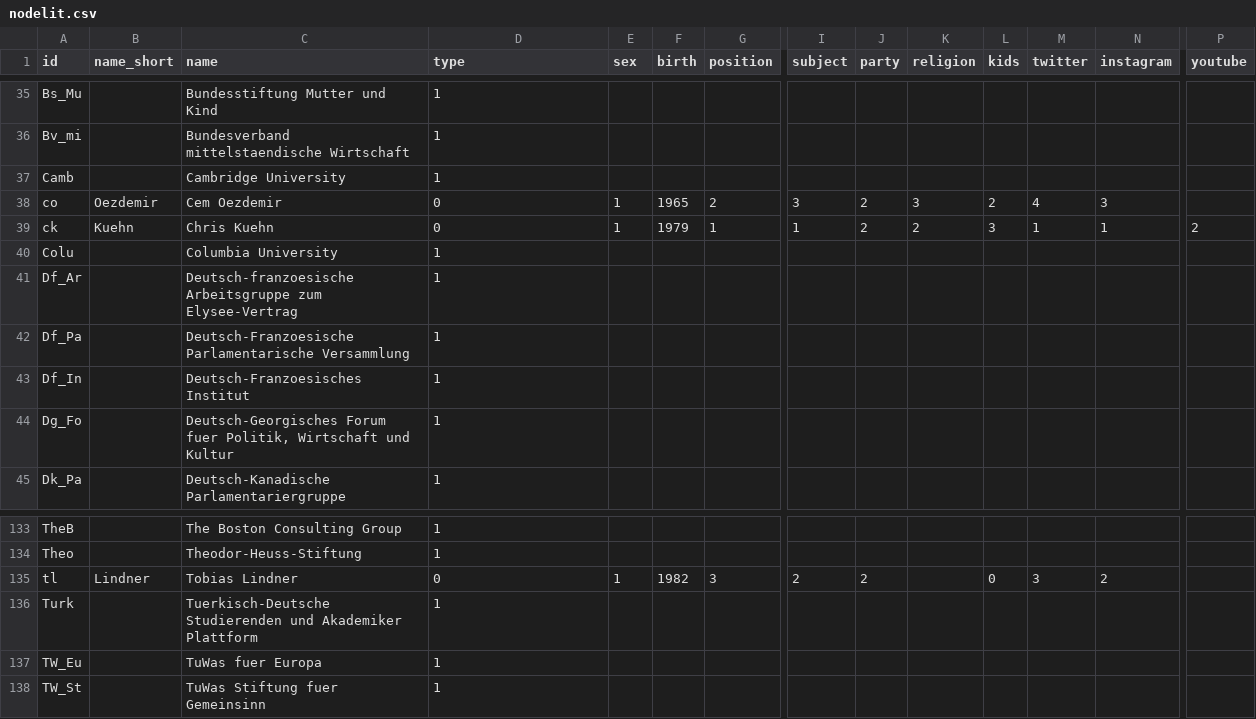
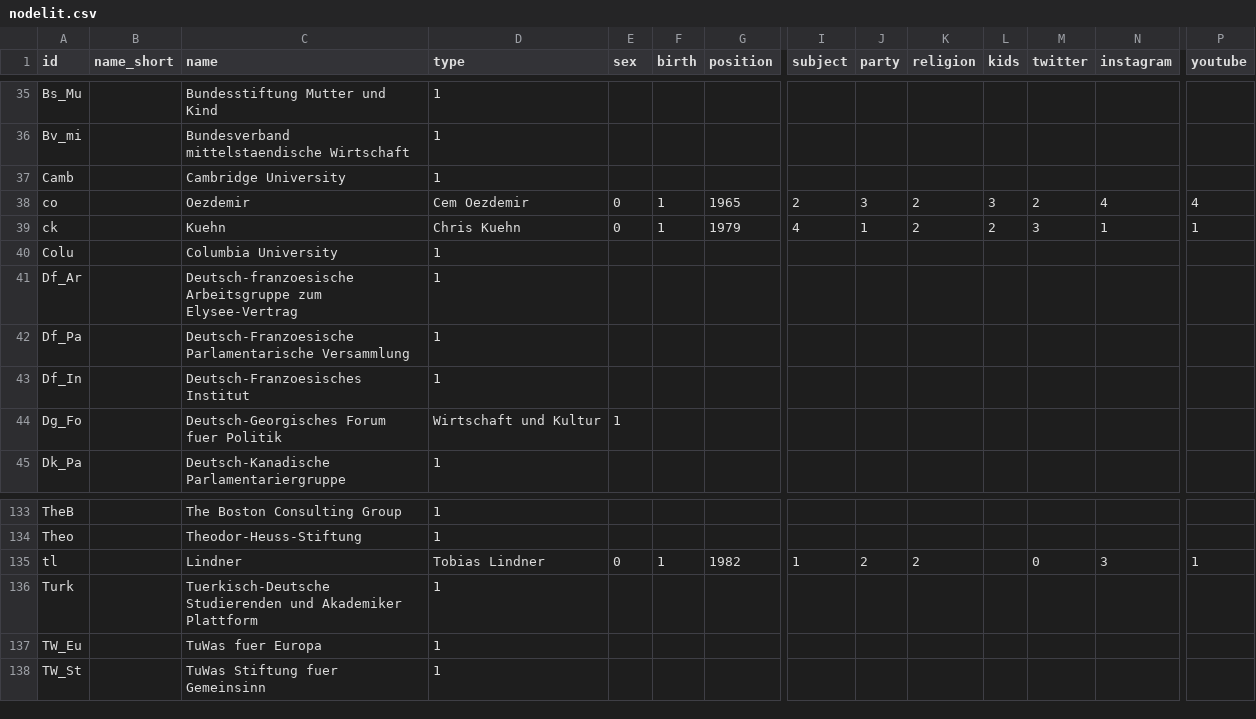
Before and after one commit to philippkaltenmark/SNA-WS-2021-22, a CSV file: nodelit.csv, drawn as a sheet; only a part is shown, gaps mark what is left out; the diff covers the shown part only; the diff names each change by its address in the sheet, - before the commit and + after, or states it on an @@ line.

```diff
--- a/nodelit.csv
+++ b/nodelit.csv
-B38 (name_short): Oezdemir
+B38 (name_short): (empty)
-C38 (name): Cem Oezdemir
+C38 (name): Oezdemir
-D38 (type): 0
+D38 (type): Cem Oezdemir
-E38:E39 (sex): 1
+E38:E39 (sex): 0
-F38 (birth): 1965
+F38 (birth): 1
-G38 (position): 2
+G38 (position): 1965
-I38 (subject): 3
+I38 (subject): 2
-J38 (party): 2
+J38 (party): 3
-K38 (religion): 3
+K38 (religion): 2
-L38 (kids): 2
+L38 (kids): 3
-M38 (twitter): 4
+M38 (twitter): 2
-N38 (instagram): 3
+N38 (instagram): 4
-P38 (youtube): (empty)
+P38 (youtube): 4
-B39 (name_short): Kuehn
+B39 (name_short): (empty)
-C39 (name): Chris Kuehn
+C39 (name): Kuehn
-D39 (type): 0
+D39 (type): Chris Kuehn
-F39 (birth): 1979
+F39 (birth): 1
-G39 (position): 1
+G39 (position): 1979
-I39 (subject): 1
+I39 (subject): 4
-J39 (party): 2
+J39 (party): 1
-L39 (kids): 3
+L39 (kids): 2
-M39 (twitter): 1
+M39 (twitter): 3
-P39 (youtube): 2
+P39 (youtube): 1
-C44 (name): …Forum fuer Politik, Wirtschaft und Kultur
+C44 (name): …Forum fuer Politik
-D44 (type): 1
+D44 (type): Wirtschaft und Kultur
-E44 (sex): (empty)
+E44 (sex): 1
-B135 (name_short): Lindner
+B135 (name_short): (empty)
-C135 (name): Tobias Lindner
+C135 (name): Lindner
-D135 (type): 0
+D135 (type): Tobias Lindner
-E135 (sex): 1
+E135 (sex): 0
-F135 (birth): 1982
+F135 (birth): 1
-G135 (position): 3
+G135 (position): 1982
-I135 (subject): 2
+I135 (subject): 1
-K135 (religion): (empty)
+K135 (religion): 2
-L135 (kids): 0
+L135 (kids): (empty)
-M135 (twitter): 3
+M135 (twitter): 0
-N135 (instagram): 2
+N135 (instagram): 3
-P135 (youtube): (empty)
+P135 (youtube): 1
```
Also changed, not shown: 105 edited cells elsewhere in this file.
